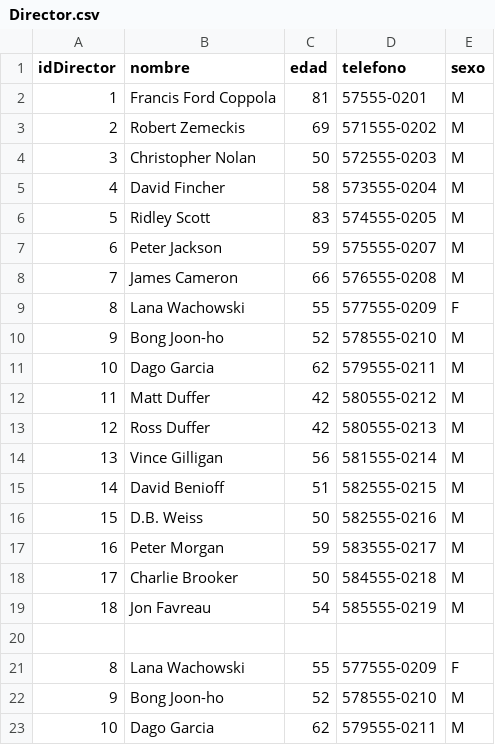
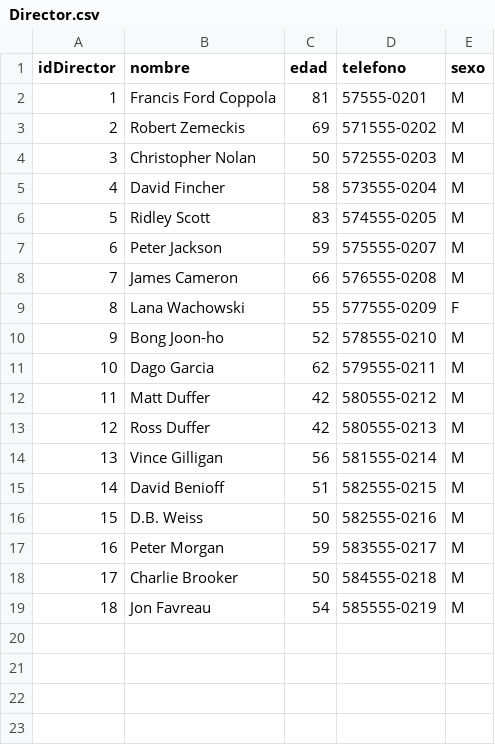
Before and after one commit to memerazo/Actividad8, a CSV file: Director.csv, drawn as a sheet.

Commit message:
Update Director.csv

```diff
--- a/Director.csv
+++ b/Director.csv
@@ -19,5 +19 @@ idDirector,nombre,edad,telefono,sexo
 18,Jon Favreau,54,585555-0219,M
-
-8,Lana Wachowski,55,577555-0209,F
-9,Bong Joon-ho,52,578555-0210,M
-10,Dago Garcia,62,579555-0211,M
```
